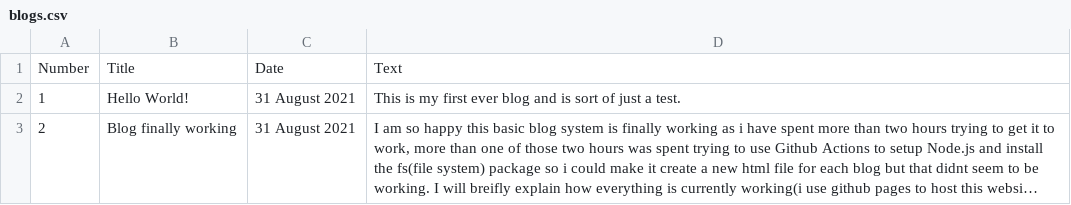
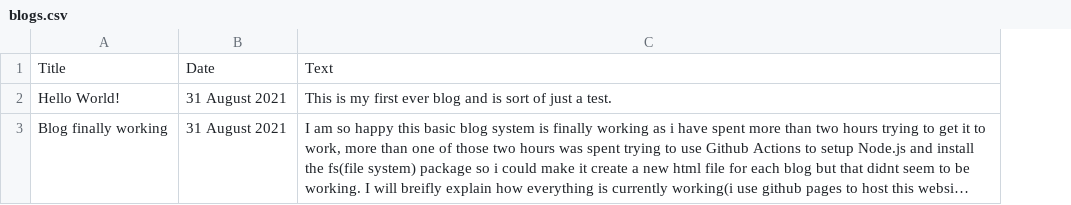
Before and after one commit to Minetest-j45/Minetest-j45.github.io, a CSV file: blog/blogs.csv, drawn as a sheet; long unchanged cells end in …; the diff names each change by its address in the sheet, - before the commit and + after, or states it on an @@ line.

```diff
--- a/blog/blogs.csv
+++ b/blog/blogs.csv
-column A, rows 1-3: Number | 1 | 2
```
Also changed, not shown: 1 other file.
